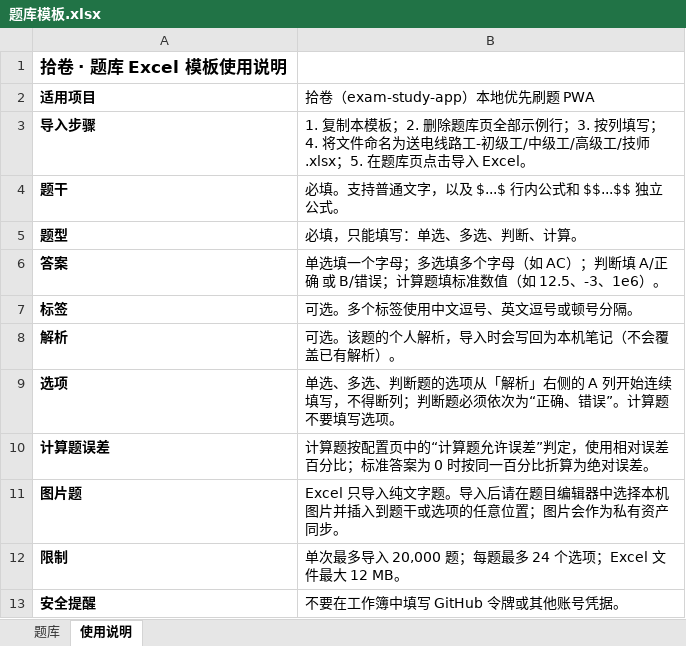
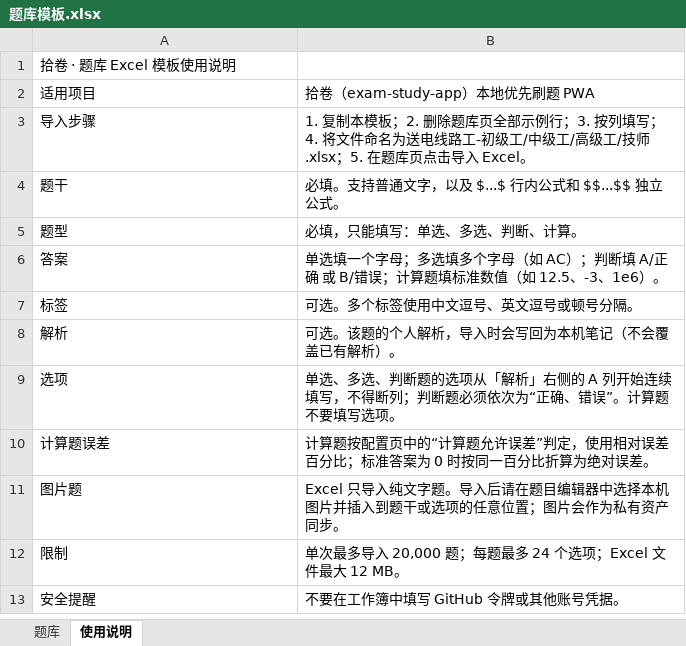
Before and after one commit to Evolution404/exam-study-app, an Excel workbook: public/题库模板.xlsx, sheet 使用说明, drawn as a sheet; values as stored, in another font and other column widths than the file's, no borders; the diff names each change by its address in the sheet, - before the commit and + after, or states it on an @@ line.

```diff
--- a/public/题库模板.xlsx (sheet 使用说明)
+++ b/public/题库模板.xlsx (sheet 使用说明)
-A1:A13 bold: on
+A1:A13 bold: off
@@ A1 text size: smaller @@
```
Also changed, not shown: sheet 题库, 4 other files.
